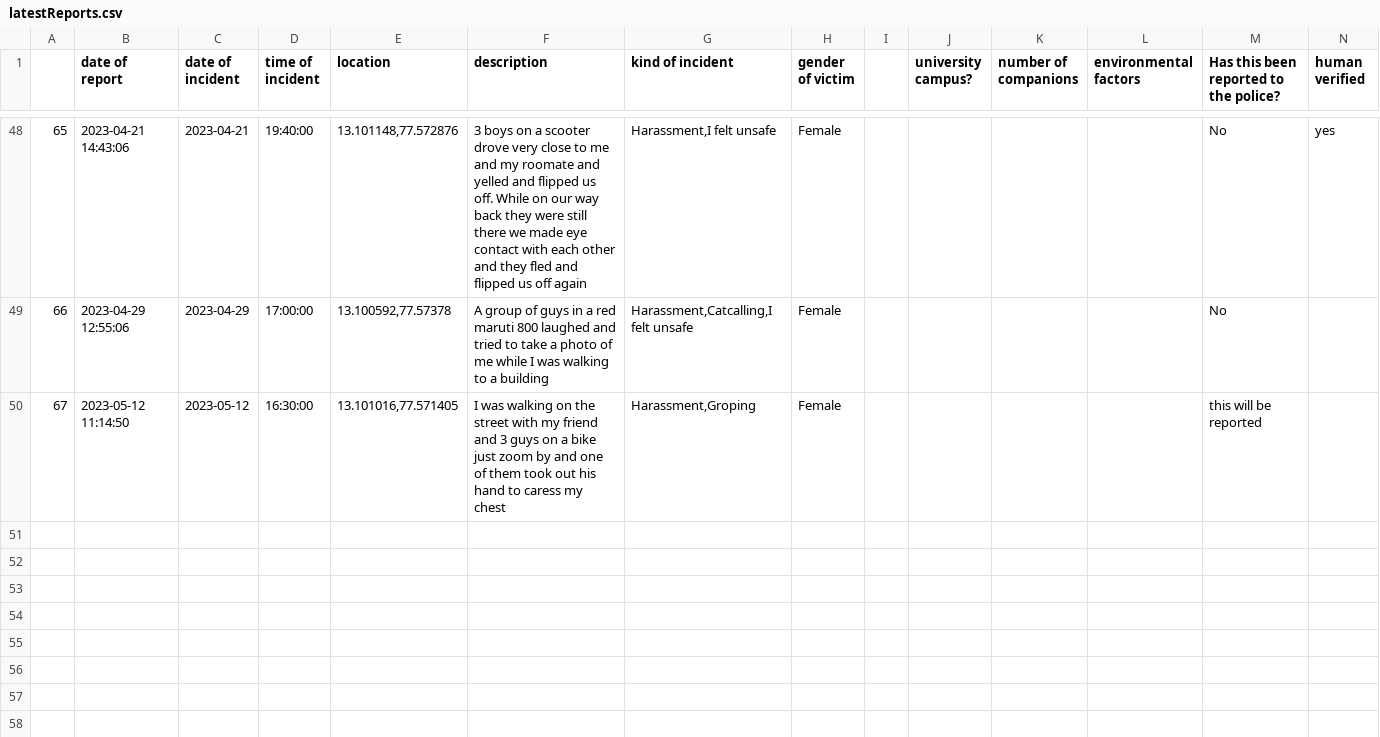
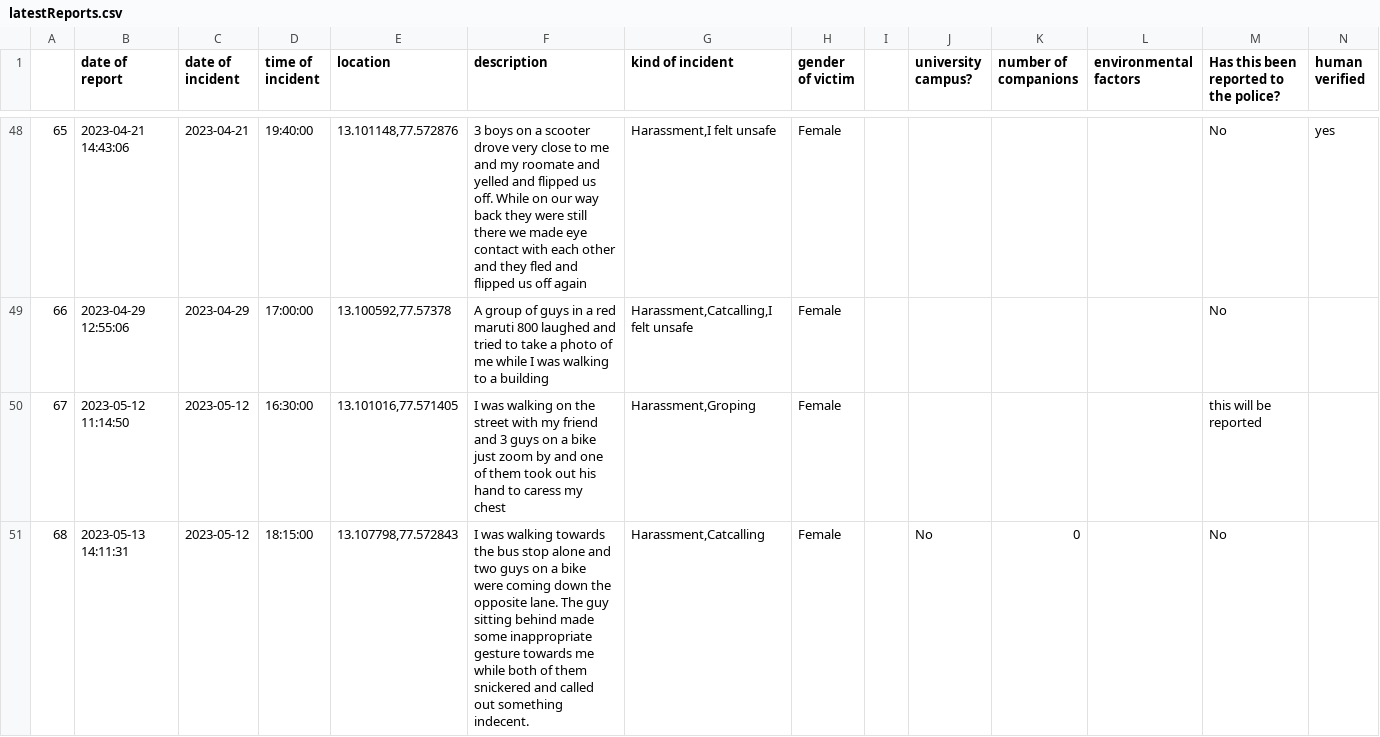
Before and after one commit to Safe-Yelli/Safe-Yelli, a CSV file: resources/assets/latestReports.csv, drawn as a sheet; only a part is shown, gaps mark what is left out.

```diff
--- a/resources/assets/latestReports.csv
+++ b/resources/assets/latestReports.csv
@@ -50 +50,2 @@
 67,2023-05-12 11:14:50,2023-05-12,16:30:00,"13.101016,77.571405",I was walking on the street with my friend and 3 guys on a bike just zoom by and one of them took out his hand to caress my chest,"Harassment,Groping",Female,,,,,this will be reported,
+68,2023-05-13 14:11:31,2023-05-12,18:15:00,"13.107798,77.572843",I was walking towards the bus stop alone and two guys on a bike were coming down the opposite lane. The guy sitting behind made some inappropriate gesture towards me while both of them snickered and called out something indecent. ,"Harassment,Catcalling",Female,,No,0,,No,
```
